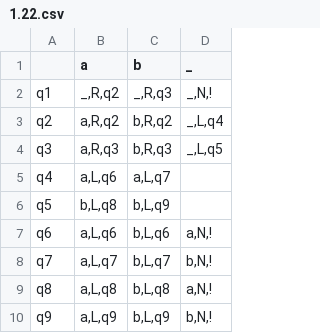
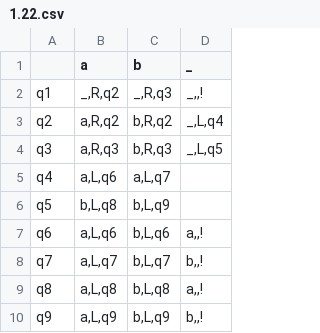
Before and after one commit to Ilya-Petrovich/IT_LR, a CSV file: LR1/1.22.csv, drawn as a sheet.

```diff
--- a/LR1/1.22.csv
+++ b/LR1/1.22.csv
@@ -1,3 +1,3 @@
 ;a;b;_
-q1;_,R,q2;_,R,q3;_,N,!
+q1;_,R,q2;_,R,q3;_,,!
 q2;a,R,q2;b,R,q2;_,L,q4
@@ -6,5 +6,5 @@ q4;a,L,q6;a,L,q7;
 q5;b,L,q8;b,L,q9;
-q6;a,L,q6;b,L,q6;a,N,!
-q7;a,L,q7;b,L,q7;b,N,!
-q8;a,L,q8;b,L,q8;a,N,!
-q9;a,L,q9;b,L,q9;b,N,!
+q6;a,L,q6;b,L,q6;a,,!
+q7;a,L,q7;b,L,q7;b,,!
+q8;a,L,q8;b,L,q8;a,,!
+q9;a,L,q9;b,L,q9;b,,!
```
Also changed, not shown: LR1/1.27.csv, LR1/1.28.csv, 3 other files.
